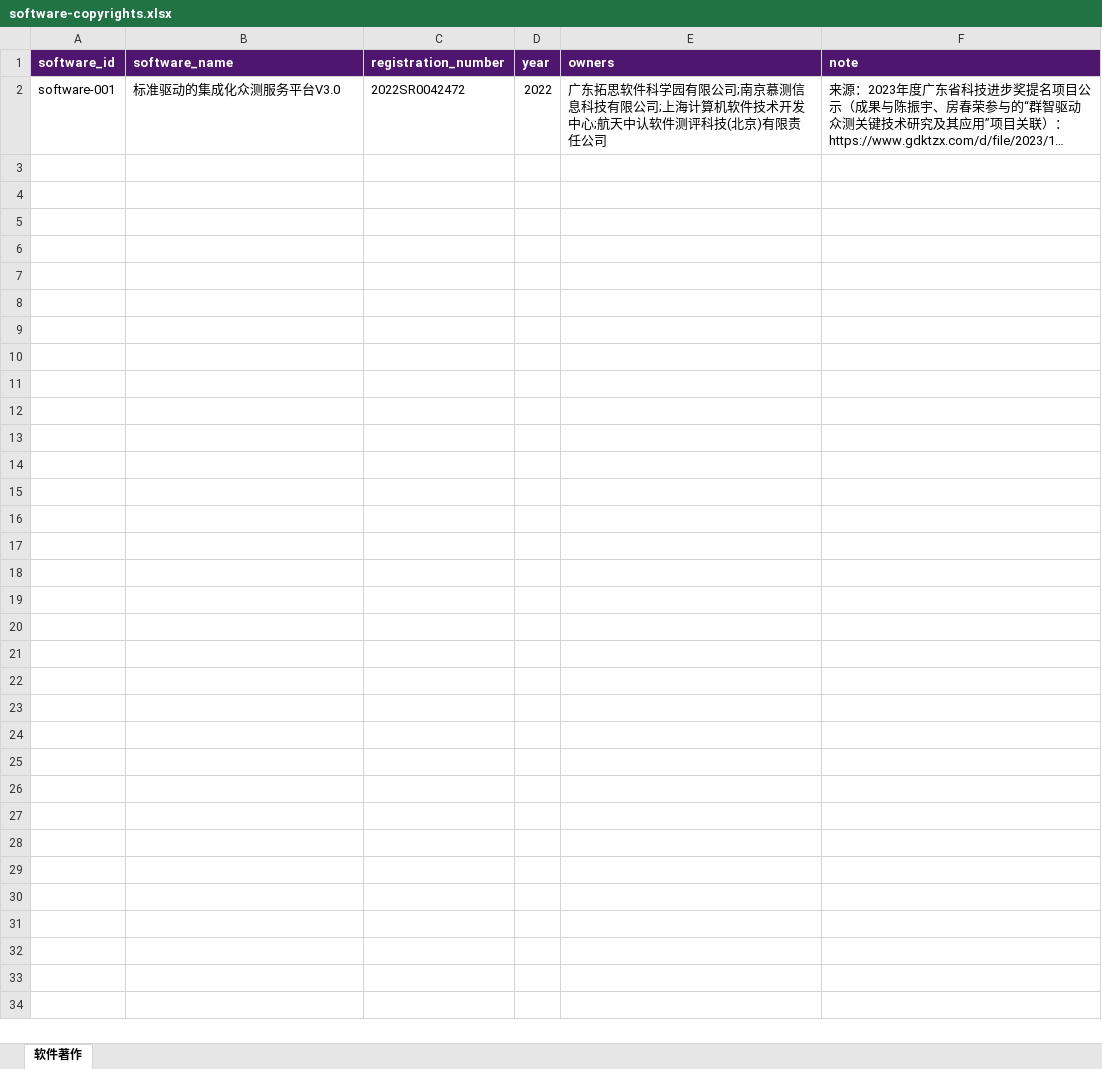
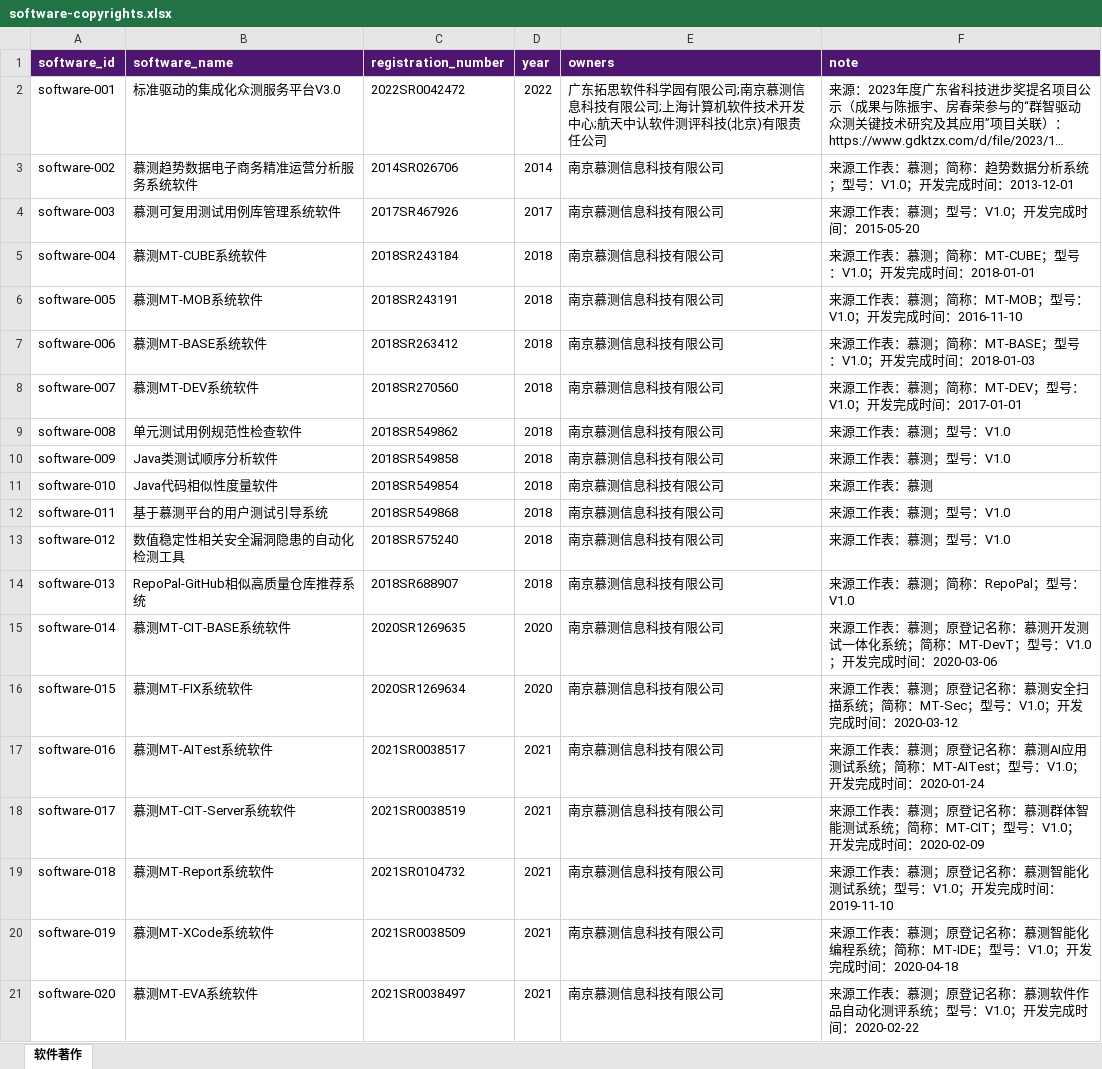
Before and after one commit to nju-ise-lab/nju-ise-lab.github.io, an Excel workbook: frontend/data-source/software-copyrights.xlsx, sheet 软件著作, drawn as a sheet; only a part is shown; long unchanged cells end in …; values as stored, in another font and other column widths than the file's, no borders; the diff covers the shown part only; the diff names each change by its address in the sheet, - before the commit and + after, or states it on an @@ line.

```diff
--- a/frontend/data-source/software-copyrights.xlsx (sheet 软件著作)
+++ b/frontend/data-source/software-copyrights.xlsx (sheet 软件著作)
+row 3: software-002 | 慕测趋势数据电子商务精准运营分析服务系统软件 | 2014SR026706 | 2014 | 南京慕测信息科技有限公司 | 来源工作表：慕测；简称：趋势数据分析系统；型号：V1.0；开发完成时间：2013-12-01
+row 4: software-003 | 慕测可复用测试用例库管理系统软件 | 2017SR467926 | 2017 | 南京慕测信息科技有限公司 | 来源工作表：慕测；型号：V1.0；开发完成时间：2015-05-20
+row 5: software-004 | 慕测MT-CUBE系统软件 | 2018SR243184 | 2018 | 南京慕测信息科技有限公司 | 来源工作表：慕测；简称：MT-CUBE；型号：V1.0；开发完成时间：2018-01-01
+row 6: software-005 | 慕测MT-MOB系统软件 | 2018SR243191 | 2018 | 南京慕测信息科技有限公司 | 来源工作表：慕测；简称：MT-MOB；型号：V1.0；开发完成时间：2016-11-10
+row 7: software-006 | 慕测MT-BASE系统软件 | 2018SR263412 | 2018 | 南京慕测信息科技有限公司 | 来源工作表：慕测；简称：MT-BASE；型号：V1.0；开发完成时间：2018-01-03
+row 8: software-007 | 慕测MT-DEV系统软件 | 2018SR270560 | 2018 | 南京慕测信息科技有限公司 | 来源工作表：慕测；简称：MT-DEV；型号：V1.0；开发完成时间：2017-01-01
+row 9: software-008 | 单元测试用例规范性检查软件 | 2018SR549862 | 2018 | 南京慕测信息科技有限公司 | 来源工作表：慕测；型号：V1.0
+row 10: software-009 | Java类测试顺序分析软件 | 2018SR549858 | 2018 | 南京慕测信息科技有限公司 | 来源工作表：慕测；型号：V1.0
+row 11: software-010 | Java代码相似性度量软件 | 2018SR549854 | 2018 | 南京慕测信息科技有限公司 | 来源工作表：慕测
+row 12: software-011 | 基于慕测平台的用户测试引导系统 | 2018SR549868 | 2018 | 南京慕测信息科技有限公司 | 来源工作表：慕测；型号：V1.0
+row 13: software-012 | 数值稳定性相关安全漏洞隐患的自动化检测工具 | 2018SR575240 | 2018 | 南京慕测信息科技有限公司 | 来源工作表：慕测；型号：V1.0
+row 14: software-013 | RepoPal-GitHub相似高质量仓库推荐系统 | 2018SR688907 | 2018 | 南京慕测信息科技有限公司 | 来源工作表：慕测；简称：RepoPal；型号：V1.0
+row 15: software-014 | 慕测MT-CIT-BASE系统软件 | 2020SR1269635 | 2020 | 南京慕测信息科技有限公司 | 来源工作表：慕测；原登记名称：慕测开发测试一体化系统；简称：MT-DevT；型号：V1.0；开发完成时间：2020-03-06
+row 16: software-015 | 慕测MT-FIX系统软件 | 2020SR1269634 | 2020 | 南京慕测信息科技有限公司 | 来源工作表：慕测；原登记名称：慕测安全扫描系统；简称：MT-Sec；型号：V1.0；开发完成时间：2020-03-12
+row 17: software-016 | 慕测MT-AITest系统软件 | 2021SR0038517 | 2021 | 南京慕测信息科技有限公司 | 来源工作表：慕测；原登记名称：慕测AI应用测试系统；简称：MT-AITest；型号：V1.0；开发完成时间：2020-01-24
+row 18: software-017 | 慕测MT-CIT-Server系统软件 | 2021SR0038519 | 2021 | 南京慕测信息科技有限公司 | 来源工作表：慕测；原登记名称：慕测群体智能测试系统；简称：MT-CIT；型号：V1.0；开发完成时间：2020-02-09
+row 19: software-018 | 慕测MT-Report系统软件 | 2021SR0104732 | 2021 | 南京慕测信息科技有限公司 | 来源工作表：慕测；原登记名称：慕测智能化测试系统；型号：V1.0；开发完成时间：2019-11-10
+row 20: software-019 | 慕测MT-XCode系统软件 | 2021SR0038509 | 2021 | 南京慕测信息科技有限公司 | 来源工作表：慕测；原登记名称：慕测智能化编程系统；简称：MT-IDE；型号：V1.0；开发完成时间：2020-04-18
+row 21: software-020 | 慕测MT-EVA系统软件 | 2021SR0038497 | 2021 | 南京慕测信息科技有限公司 | 来源工作表：慕测；原登记名称：慕测软件作品自动化测评系统；型号：V1.0；开发完成时间：2020-02-22
```
Also changed, not shown: 40 added rows elsewhere in this sheet, frontend/data-source/members.xlsx, frontend/data-source/patents.xlsx, 38 other files.
